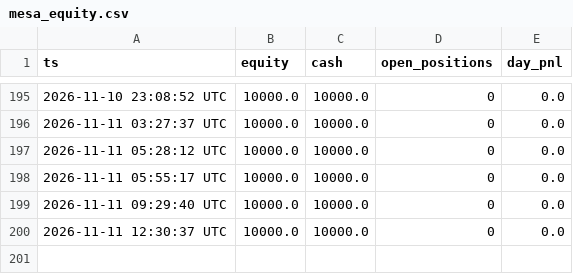
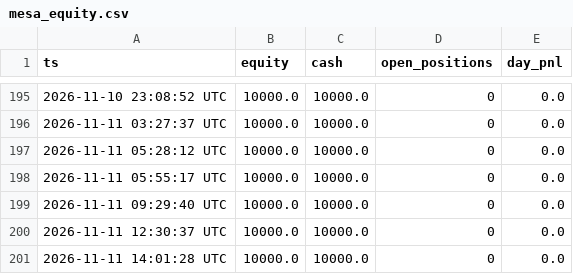
Before and after one commit to maucarrasz/arb-paper-bot, a CSV file: mesa_equity.csv, drawn as a sheet; only a part is shown, gaps mark what is left out.

```diff
--- a/mesa_equity.csv
+++ b/mesa_equity.csv
@@ -200 +200,2 @@ ts,equity,cash,open_positions,day_pnl
 2026-11-11 12:30:37 UTC,10000.0,10000.0,0,0.0
+2026-11-11 14:01:28 UTC,10000.0,10000.0,0,0.0
```
Also changed, not shown: 46 other files.
